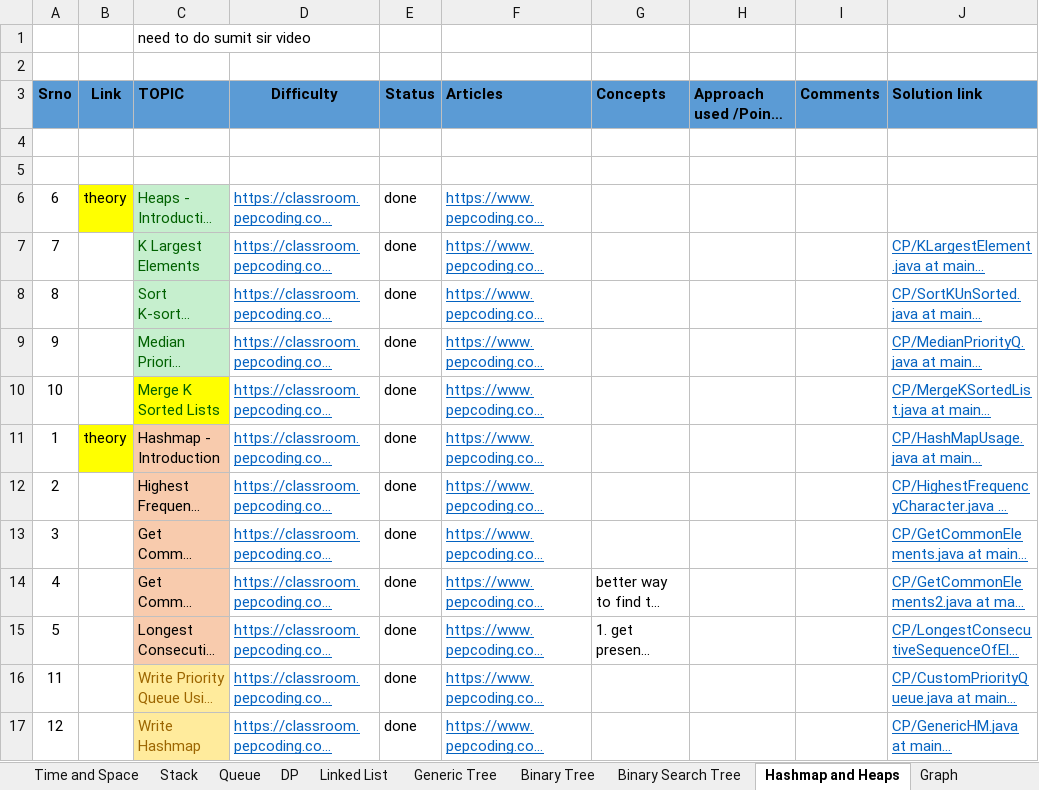
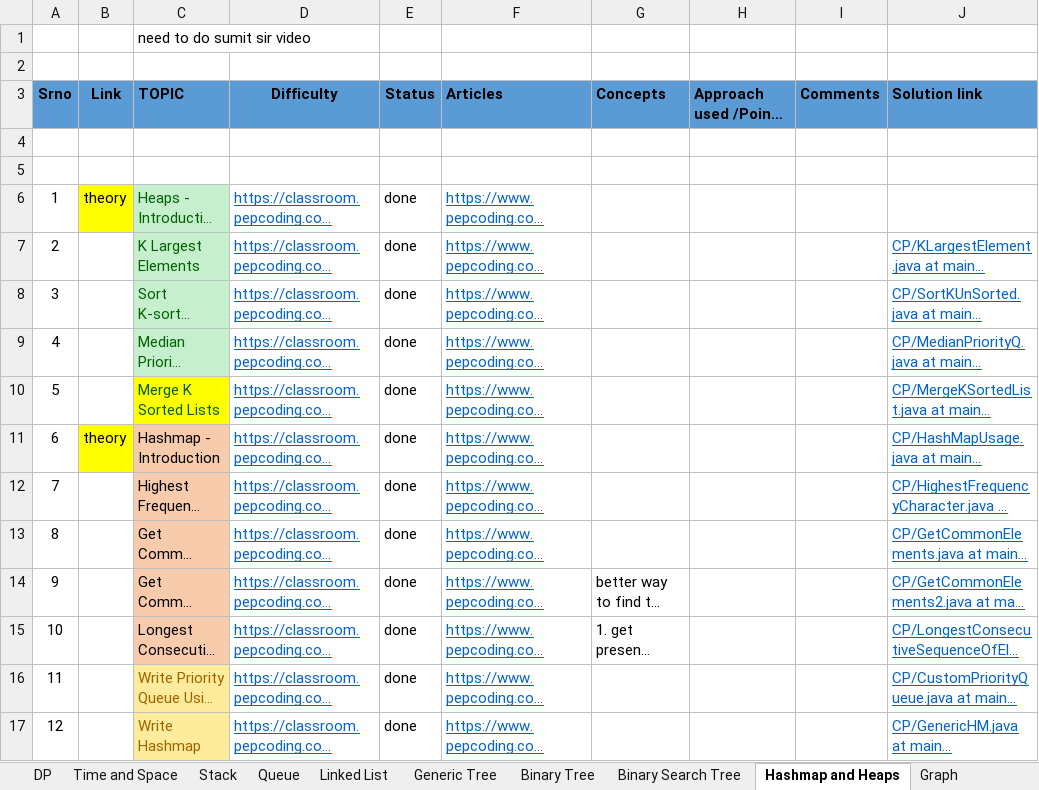
Before and after one commit to spartan4cs/CP, an Excel workbook: Level1.xlsx, sheet Hashmap and Heaps, drawn as a sheet; only a part is shown; long unchanged cells end in …; values as stored, in another font and other column widths than the file's, no borders; the diff names each change by its address in the sheet, - before the commit and + after, or states it on an @@ line.

```diff
--- a/Level1.xlsx (sheet Hashmap and Heaps)
+++ b/Level1.xlsx (sheet Hashmap and Heaps)
@@ sheet tab order changed: DP | Time and Space | Stack | Queue | Linked List | Generic Tree | Binary Tree | Binary Search Tree | Hashmap and Heaps | Graph @@
-A6 (Srno): 6
+A6 (Srno): 1
-A7 (Srno): 7
+A7 (Srno): 2
-A8 (Srno): 8
+A8 (Srno): 3
-A9 (Srno): 9
+A9 (Srno): 4
-A10 (Srno): 10
+A10 (Srno): 5
-A11 (Srno): 1
+A11 (Srno): 6
-A12 (Srno): 2
+A12 (Srno): 7
-A13 (Srno): 3
+A13 (Srno): 8
-A14 (Srno): 4
+A14 (Srno): 9
-A15 (Srno): 5
+A15 (Srno): 10
```
Also changed, not shown: 2 other files.
